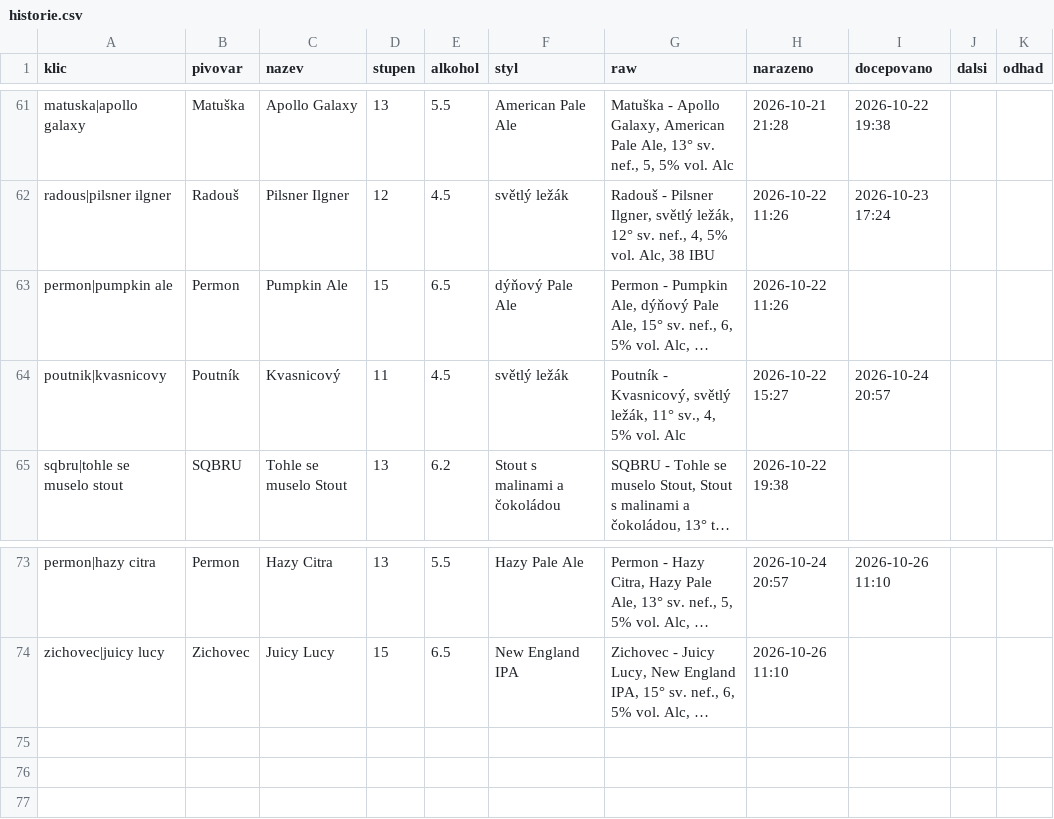
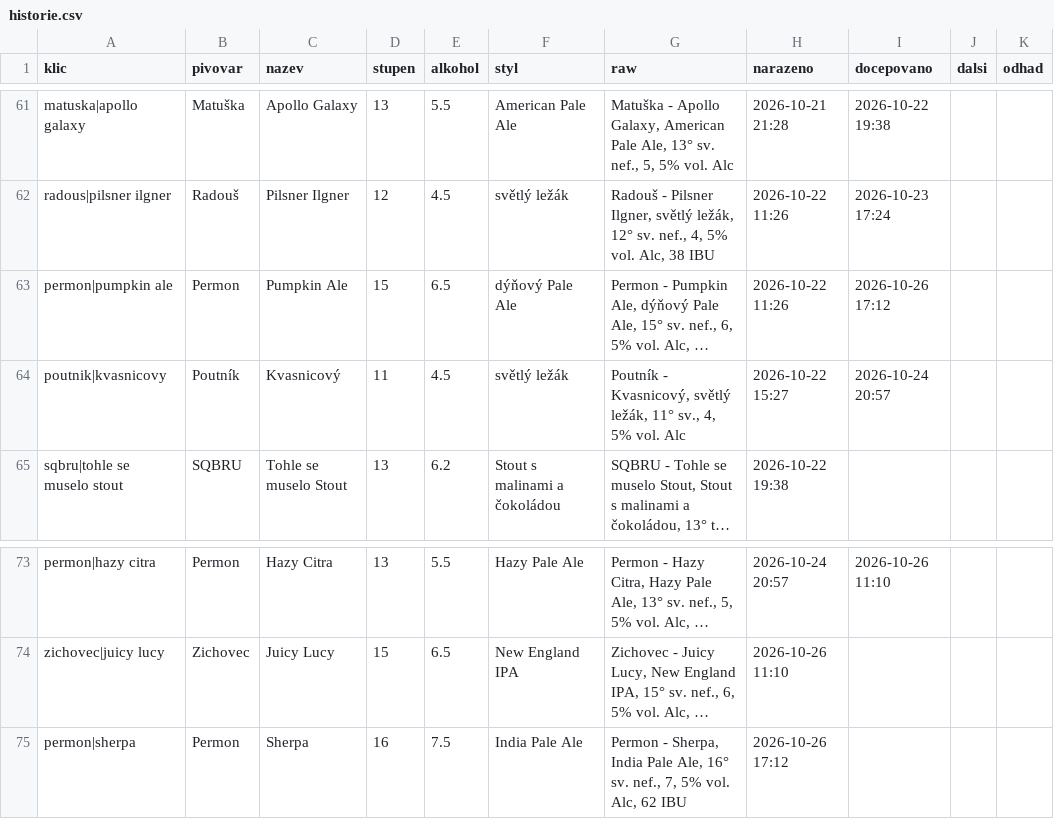
Before and after one commit to romankokos1/gal, a CSV file: data/kmp/historie.csv, drawn as a sheet; only a part is shown, gaps mark what is left out; long unchanged cells end in …; the diff names each change by its address in the sheet, - before the commit and + after, or states it on an @@ line.

```diff
--- a/data/kmp/historie.csv
+++ b/data/kmp/historie.csv
-I63 (docepovano): (empty)
+I63 (docepovano): 2026-10-26 17:12
+row 75: permon|sherpa | Permon | Sherpa | 16 | 7.5 | India Pale Ale | Permon - Sherpa, India Pale Ale, 16° sv. nef., 7, 5% vol. Alc, 62 IBU | 2026-10-26 17:12
```
Also changed, not shown: 4 other files.
